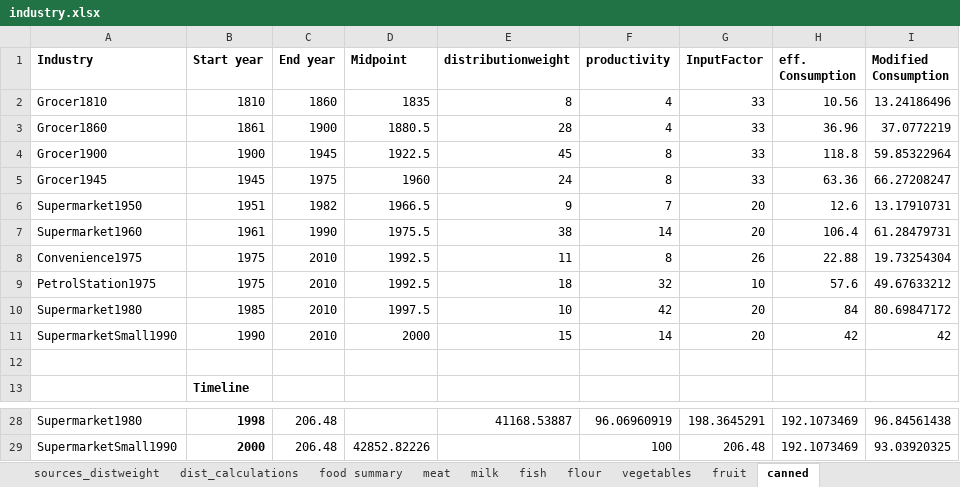
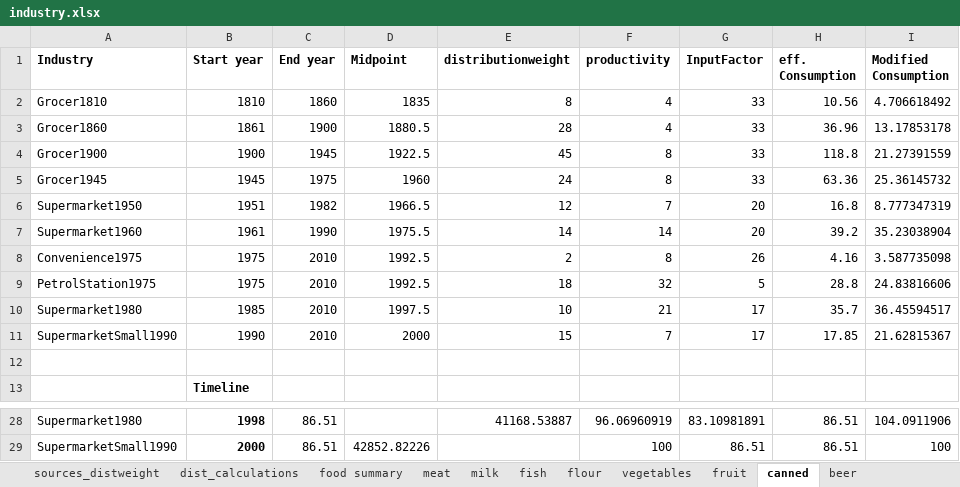
Before and after one commit to martin509/simutrans-pak128.britain, an Excel workbook: industry/industry.xlsx, sheet canned, drawn as a sheet; only a part is shown, gaps mark what is left out; values as stored, in another font and other column widths than the file's, no borders; the diff covers the shown part only; the diff names each change by its address in the sheet, - before the commit and + after, or states it on an @@ line.

Commit message:
add calculations for beer, add summaries

```diff
--- a/industry/industry.xlsx (sheet canned)
+++ b/industry/industry.xlsx (sheet canned)
+sheet tab: beer
-I2 (Modified Consumption): 13.24186496
+I2 (Modified Consumption): 4.706618492
-I3 (Modified Consumption): 37.0772219
+I3 (Modified Consumption): 13.17853178
-I4 (Modified Consumption): 59.85322964
+I4 (Modified Consumption): 21.27391559
-I5 (Modified Consumption): 66.27208247
+I5 (Modified Consumption): 25.36145732
-E6 (distributionweight): 9
+E6 (distributionweight): 12
-H6 (eff. Consumption): 12.6
+H6 (eff. Consumption): 16.8
-I6 (Modified Consumption): 13.17910731
+I6 (Modified Consumption): 8.777347319
-E7 (distributionweight): 38
+E7 (distributionweight): 14
-H7 (eff. Consumption): 106.4
+H7 (eff. Consumption): 39.2
-I7 (Modified Consumption): 61.28479731
+I7 (Modified Consumption): 35.23038904
-E8 (distributionweight): 11
+E8 (distributionweight): 2
-H8 (eff. Consumption): 22.88
+H8 (eff. Consumption): 4.16
-I8 (Modified Consumption): 19.73254304
+I8 (Modified Consumption): 3.587735098
-G9 (InputFactor): 10
+G9 (InputFactor): 5
-H9 (eff. Consumption): 57.6
+H9 (eff. Consumption): 28.8
-I9 (Modified Consumption): 49.67633212
+I9 (Modified Consumption): 24.83816606
-F10 (productivity): 42
+F10 (productivity): 21
-G10:G11 (InputFactor): 20
+G10:G11 (InputFactor): 17
-H10 (eff. Consumption): 84
+H10 (eff. Consumption): 35.7
-I10 (Modified Consumption): 80.69847172
+I10 (Modified Consumption): 36.45594517
-F11 (productivity): 14
+F11 (productivity): 7
-H11 (eff. Consumption): 42
+H11 (eff. Consumption): 17.85
-I11 (Modified Consumption): 42
+I11 (Modified Consumption): 21.62815367
-C28:C29 (End year): 206.48
+C28:C29 (End year): 86.51
-G28 (InputFactor): 198.3645291
+G28 (InputFactor): 83.10981891
-H28:H29 (eff. Consumption): 192.1073469
+H28:H29 (eff. Consumption): 86.51
-I28 (Modified Consumption): 96.84561438
+I28 (Modified Consumption): 104.0911906
-G29 (InputFactor): 206.48
+G29 (InputFactor): 86.51
-I29 (Modified Consumption): 93.03920325
+I29 (Modified Consumption): 100
```
Also changed, not shown: 6 added rows, 6 removed rows and 20 edited cells elsewhere in this sheet, sheet food summary, sheet fish, sheet milk, sheet fruit, sheet flour, sheet sources_consumption, 4 more sheets, formulas that keep their value, charts or pictures.
